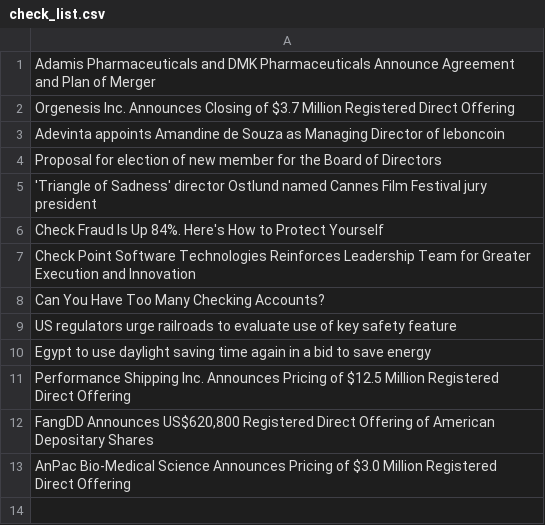
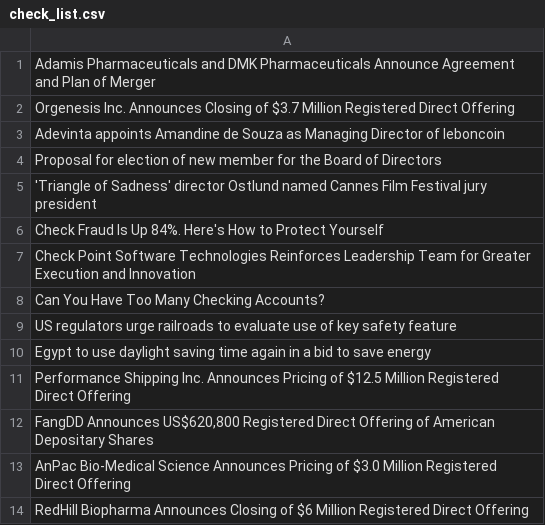
Before and after one commit to winbean-kwon/NewsCrawlingTrade, a CSV file: check_list.csv, drawn as a sheet.

```diff
--- a/check_list.csv
+++ b/check_list.csv
@@ -13 +13,2 @@ Performance Shipping Inc. Announces Pricing of $12.5 Million Registered Direct O
 AnPac Bio-Medical Science Announces Pricing of $3.0 Million Registered Direct Offering
+RedHill Biopharma Announces Closing of $6 Million Registered Direct Offering
```
Also changed, not shown: 1 other file.
